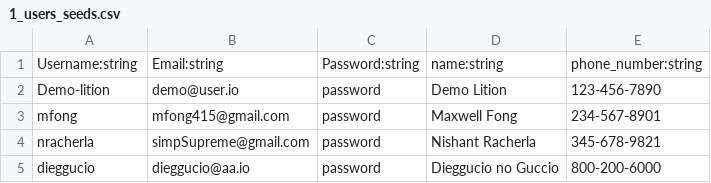
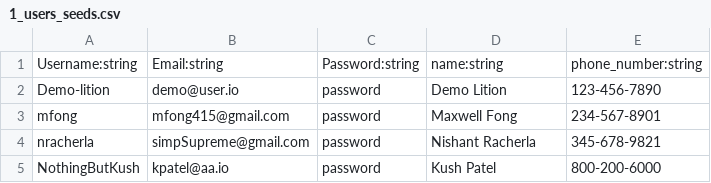
Before and after one commit to mfong4151/Suber-Eats, a CSV file: db/seed_files/1_users_seeds.csv, drawn as a sheet; removed rows and columns are numbered as before the commit, all else as after; the diff names each change by its address in the sheet, - before the commit and + after, or states it on an @@ line.

```diff
--- a/db/seed_files/1_users_seeds.csv
+++ b/db/seed_files/1_users_seeds.csv
-row 5: dieggucio | dieggucio@aa.io | password | Dieggucio no Guccio | 800-200-6000
+row 5: NothingButKush | kpatel@aa.io | password | Kush Patel | 800-200-6000
```
Also changed, not shown: db/seed_files/2_restaurants_seeds.csv, db/seed_files/4_menu_items_seeds.csv, 5 other files.
